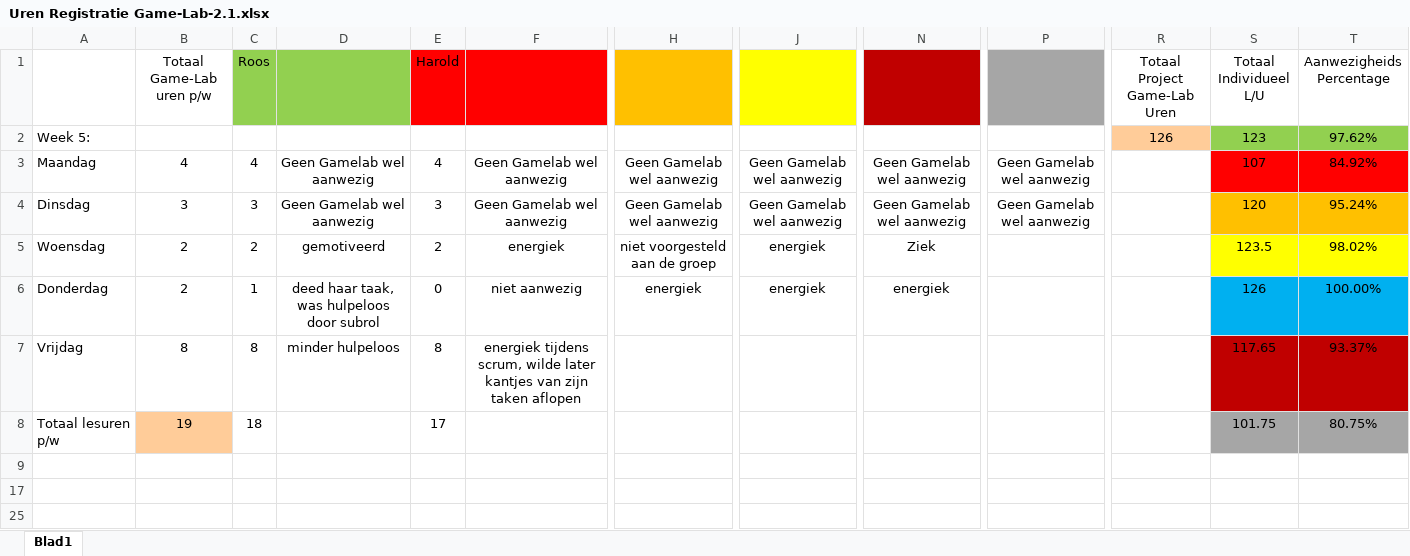
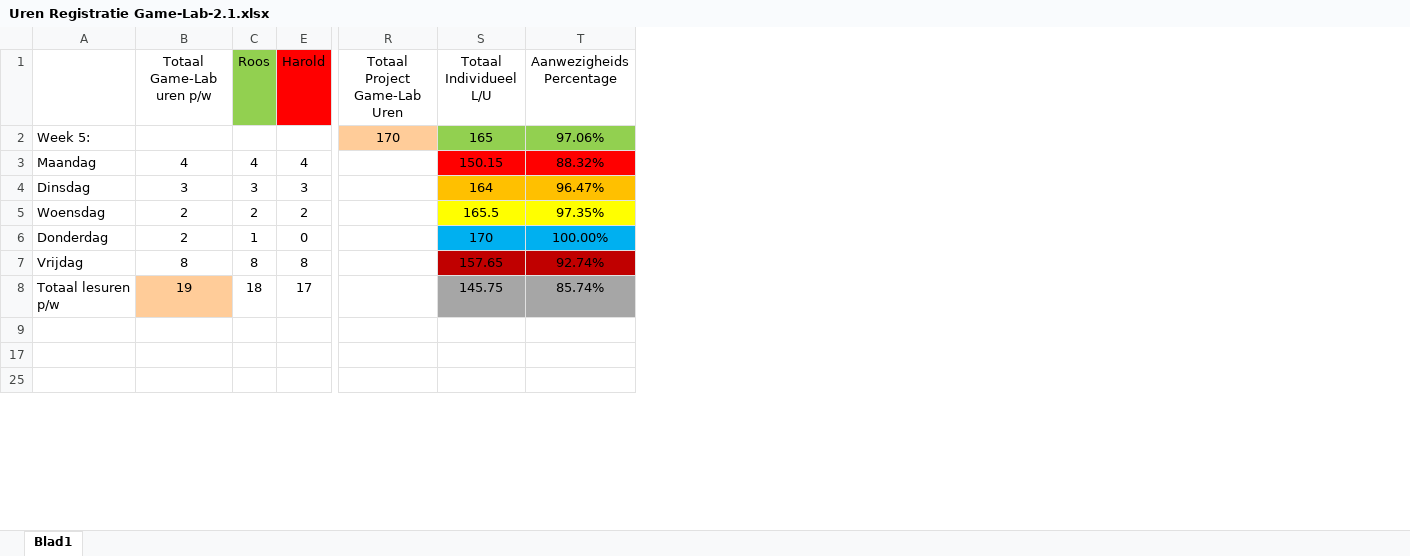
Before and after one commit to DanialVEVO/Gamelab2, an Excel workbook: Algemeen/Uren Registratie Game-Lab-2.1.xlsx, sheet Blad1, drawn as a sheet; only a part is shown, gaps mark what is left out; values as stored, in another font and other column widths than the file's, no borders; removed rows and columns are numbered as before the commit, all else as after; the diff covers the shown part only; the diff names each change by its address in the sheet, - before the commit and + after, or states it on an @@ line.

```diff
--- a/Algemeen/Uren Registratie Game-Lab-2.1.xlsx (sheet Blad1)
+++ b/Algemeen/Uren Registratie Game-Lab-2.1.xlsx (sheet Blad1)
@@ column D hidden, rows 3-7: Geen Gamelab wel aanwezig | Geen Gamelab wel aanwezig | gemotiveerd | deed haar taak, was hulpeloos door subrol | minder hulpeloos @@
@@ column F hidden, rows 3-7: Geen Gamelab wel aanwezig | Geen Gamelab wel aanwezig | energiek | niet aanwezig | energiek tijdens scrum, wilde later kantjes van zijn taken aflopen @@
@@ column H hidden, rows 3-6: Geen Gamelab wel aanwezig | Geen Gamelab wel aanwezig | niet voorgesteld aan de groep | energiek @@
@@ column J hidden, rows 3-6: Geen Gamelab wel aanwezig | Geen Gamelab wel aanwezig | energiek | energiek @@
@@ column N hidden, rows 3-6: Geen Gamelab wel aanwezig | Geen Gamelab wel aanwezig | Ziek | energiek @@
@@ column P hidden, rows 3-4: Geen Gamelab wel aanwezig | Geen Gamelab wel aanwezig @@
-R2 (Totaal Project Game-Lab Uren): 126
+R2 (Totaal Project Game-Lab Uren): 170
-S2 (Totaal Individueel L/U): 123
+S2 (Totaal Individueel L/U): 165
-T2 (Aanwezigheids Percentage): 97.62%
+T2 (Aanwezigheids Percentage): 97.06%
-S3 (Totaal Individueel L/U): 107
+S3 (Totaal Individueel L/U): 150.15
-T3 (Aanwezigheids Percentage): 84.92%
+T3 (Aanwezigheids Percentage): 88.32%
-S4 (Totaal Individueel L/U): 120
+S4 (Totaal Individueel L/U): 164
-T4 (Aanwezigheids Percentage): 95.24%
+T4 (Aanwezigheids Percentage): 96.47%
-S5 (Totaal Individueel L/U): 123.5
+S5 (Totaal Individueel L/U): 165.5
-T5 (Aanwezigheids Percentage): 98.02%
+T5 (Aanwezigheids Percentage): 97.35%
-S6 (Totaal Individueel L/U): 126
+S6 (Totaal Individueel L/U): 170
-S7 (Totaal Individueel L/U): 117.65
+S7 (Totaal Individueel L/U): 157.65
-T7 (Aanwezigheids Percentage): 93.37%
+T7 (Aanwezigheids Percentage): 92.74%
-S8 (Totaal Individueel L/U): 101.75
+S8 (Totaal Individueel L/U): 145.75
-T8 (Aanwezigheids Percentage): 80.75%
+T8 (Aanwezigheids Percentage): 85.74%
```
Also changed, not shown: 21 added rows, 21 removed rows, 3 moved rows, 9 edited cells and cell formats elsewhere in this sheet, hidden cells, 22 other files.
